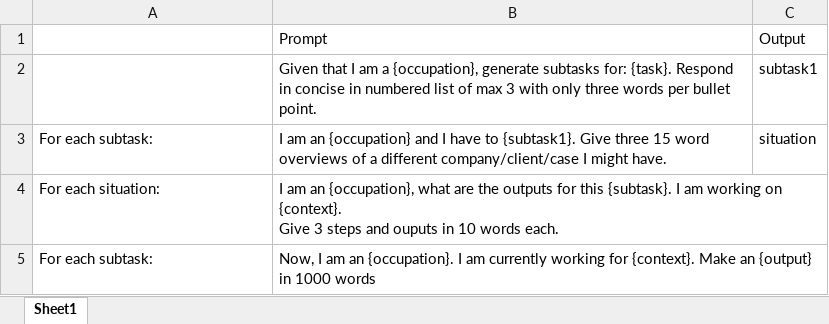
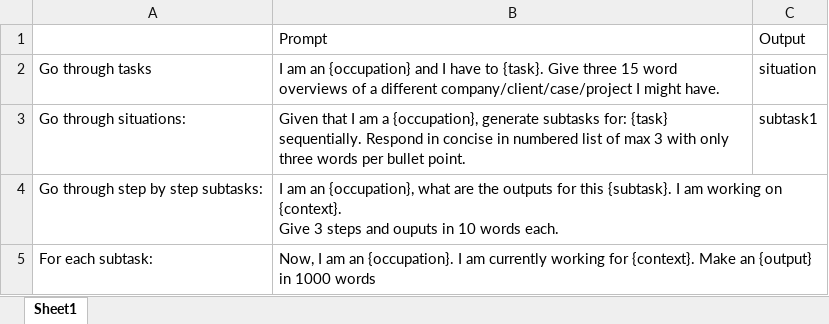
Before and after one commit to Julia-Susser/Chat-GPT-task-automation-labor-impact-measurement, an Excel workbook: input/prompts.xlsx, sheet Sheet1, drawn as a sheet; values as stored, in another font and other column widths than the file's, no borders; removed rows and columns are numbered as before the commit, all else as after; the diff names each change by its address in the sheet, - before the commit and + after, or states it on an @@ line.

```diff
--- a/input/prompts.xlsx (sheet Sheet1)
+++ b/input/prompts.xlsx (sheet Sheet1)
-row 2:  | Given that I am a {occupation}, generate subtasks for: {task}. Respond in concise in numbered list of max 3 with only three words per bullet point. | subtask1
-A2: For each subtask:
+A2: Go through tasks
-B2: …have to {subtask1}. Give three 15 word overviews of a different company/client/case I might…
+B2: …have to {task}. Give three 15 word overviews of a different company/client/case/project I might…
+row 3: Go through situations: | Given that I am a {occupation}, generate subtasks for: {task} sequentially. Respond in concise in numbered list of max 3 with only three words per bullet point. | subtask1
-A4: For each situation:
+A4: Go through step by step subtasks:
```
Also changed, not shown: 3 other files.
